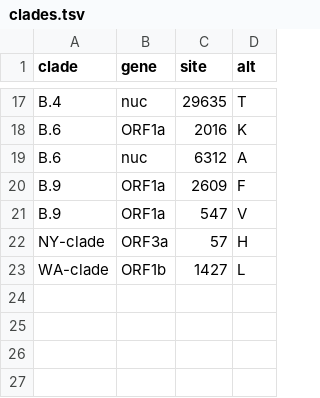
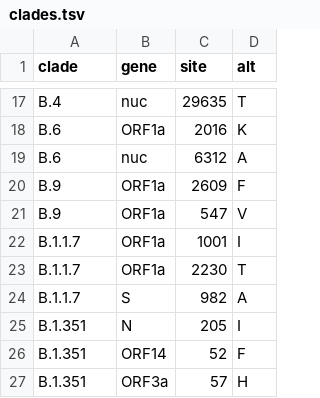
Before and after one commit to andersonbrito/ncov, a TSV file: config/clades.tsv, drawn as a sheet; only a part is shown, gaps mark what is left out.

Commit message:
Update clades.tsv

```diff
--- a/config/clades.tsv
+++ b/config/clades.tsv
@@ -21,3 +21,7 @@ B.9	ORF1a	2609	F
 B.9	ORF1a	547	V
-NY-clade	ORF3a	57	H
-WA-clade	ORF1b	1427	L
+B.1.1.7	ORF1a	1001	I
+B.1.1.7	ORF1a	2230	T
+B.1.1.7	S	982	A
+B.1.351	N	205	I
+B.1.351	ORF14	52	F
+B.1.351	ORF3a	57	H
```
